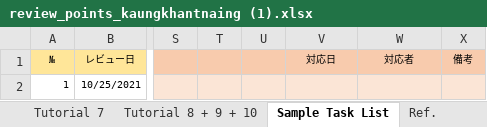
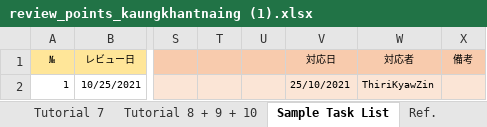
Before and after one commit to Kyrios16/php_training, an Excel workbook: reviewsheet/review_points_kaungkhantnaing (1).xlsx, sheet Sample Task List, drawn as a sheet; only a part is shown, gaps mark what is left out; values as stored, in another font and other column widths than the file's, no borders; the diff names each change by its address in the sheet, - before the commit and + after, or states it on an @@ line.

```diff
--- a/reviewsheet/review_points_kaungkhantnaing (1).xlsx (sheet Sample Task List)
+++ b/reviewsheet/review_points_kaungkhantnaing (1).xlsx (sheet Sample Task List)
-V2 (対応日): (empty)
+V2 (対応日): 25/10/2021
-W2 (対応者): (empty)
+W2 (対応者): ThiriKyawZin
```
Also changed, not shown: sheet Tutorial 8 + 9 + 10, sheet Tutorial 5, sheet Tutorial 4, sheet Tutorial 7, sheet Tutorial 6, 1 other file.
